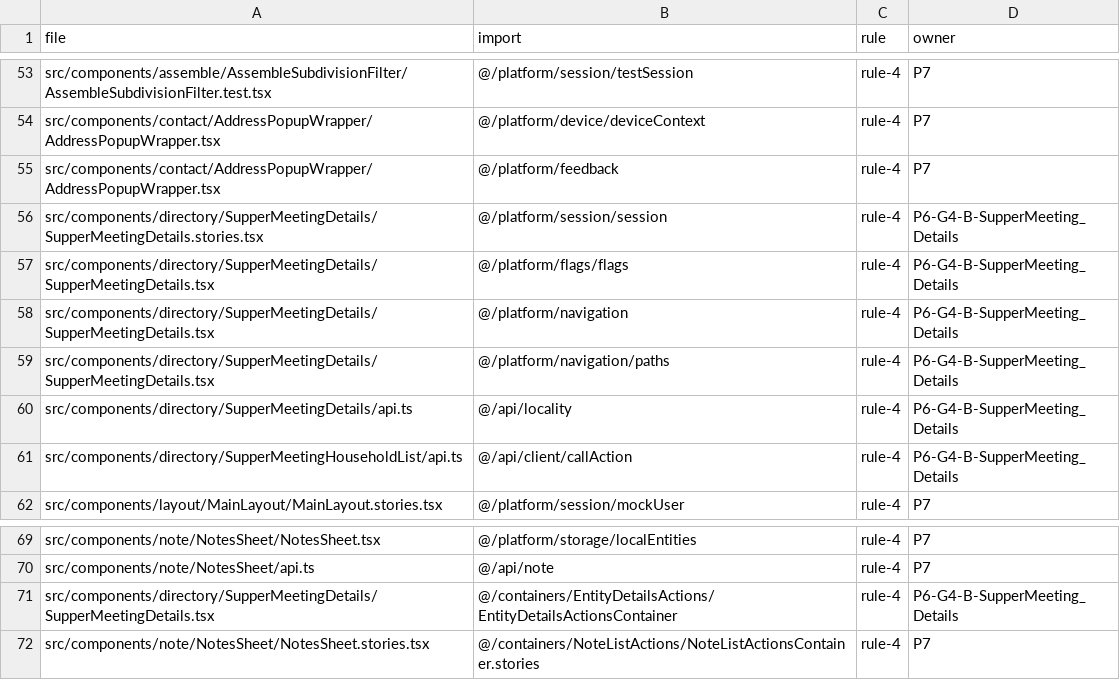
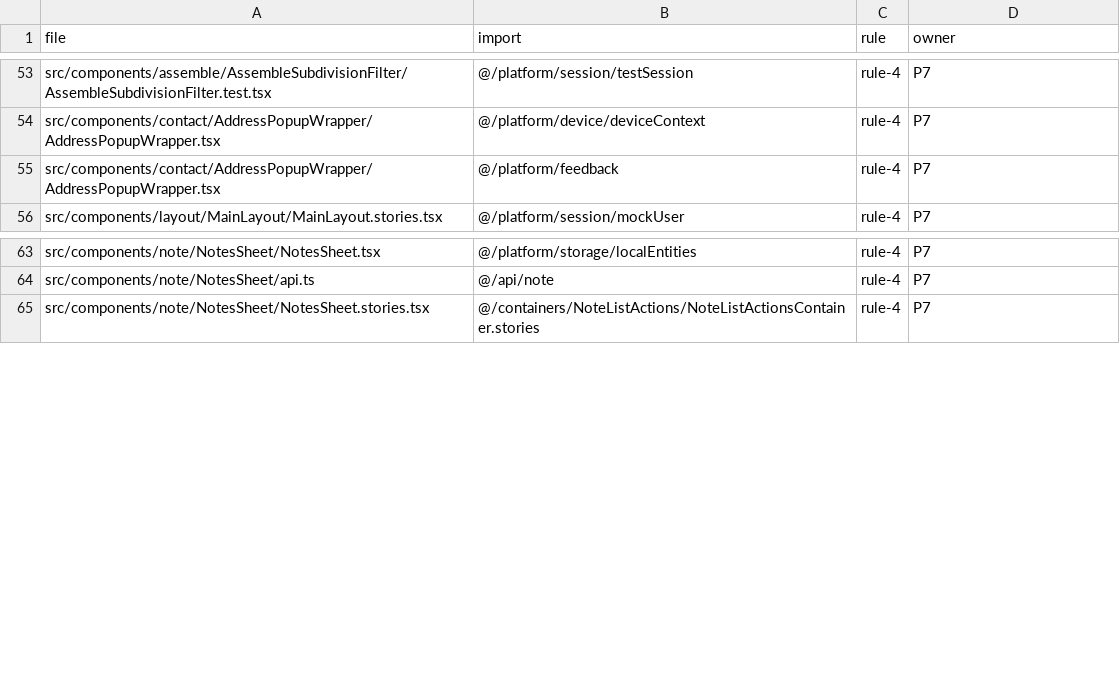
Before and after one commit to Phoenix-DX/connect-new-ui, a CSV file: app/docs/refactor/arch-baseline.csv, drawn as a sheet; only a part is shown, gaps mark what is left out; the diff names each change by its address in the sheet, - before the commit and + after, or states it on an @@ line.

```diff
--- a/app/docs/refactor/arch-baseline.csv
+++ b/app/docs/refactor/arch-baseline.csv
-row 56: src/components/directory/SupperMeetingDetails/SupperMeetingDetails.stories.tsx | @/platform/session/session | rule-4 | P6-G4-B-SupperMeeting_Details
-row 57: src/components/directory/SupperMeetingDetails/SupperMeetingDetails.tsx | @/platform/flags/flags | rule-4 | P6-G4-B-SupperMeeting_Details
-row 58: src/components/directory/SupperMeetingDetails/SupperMeetingDetails.tsx | @/platform/navigation | rule-4 | P6-G4-B-SupperMeeting_Details
-row 59: src/components/directory/SupperMeetingDetails/SupperMeetingDetails.tsx | @/platform/navigation/paths | rule-4 | P6-G4-B-SupperMeeting_Details
-row 60: src/components/directory/SupperMeetingDetails/api.ts | @/api/locality | rule-4 | P6-G4-B-SupperMeeting_Details
-row 61: src/components/directory/SupperMeetingHouseholdList/api.ts | @/api/client/callAction | rule-4 | P6-G4-B-SupperMeeting_Details
-row 71: src/components/directory/SupperMeetingDetails/SupperMeetingDetails.tsx | @/containers/EntityDetailsActions/EntityDetailsActionsContainer | rule-4 | P6-G4-B-SupperMeeting_Details
```
Also changed, not shown: app/docs/refactor/move-map.csv, migration/metrics/ledger.csv, 56 other files.
